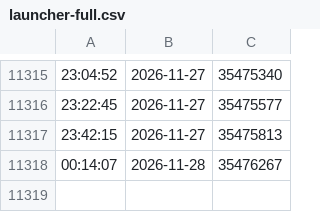
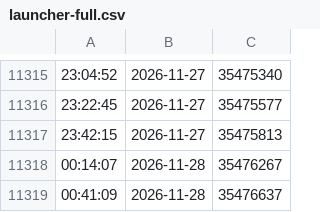
Before and after one commit to MarvNC/rotmg-player-stats, a CSV file: csv/launcher-full.csv, drawn as a sheet; only a part is shown, gaps mark what is left out; the diff names each change by its address in the sheet, - before the commit and + after, or states it on an @@ line.

```diff
--- a/csv/launcher-full.csv
+++ b/csv/launcher-full.csv
+row 11319: 00:41:09 | 2026-11-28 | 35476637
```
Also changed, not shown: 1 other file.
